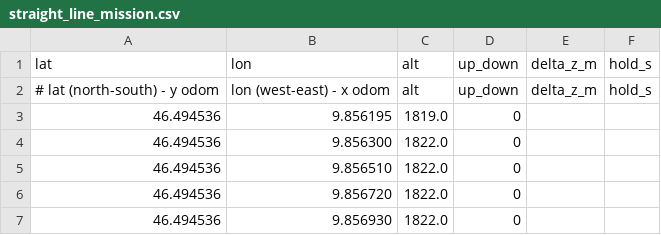
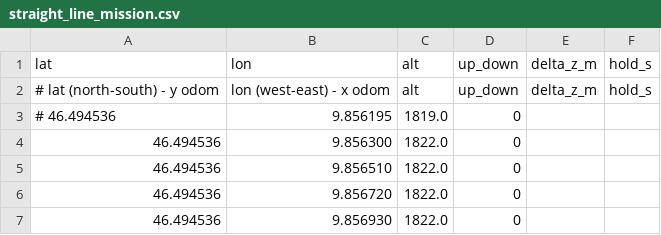
Before and after one commit to paulzambelli/project-polaris-simulation-personal, a CSV file: orca_bringup/missions/straight_line_mission.csv, drawn as a sheet.

```diff
--- a/orca_bringup/missions/straight_line_mission.csv
+++ b/orca_bringup/missions/straight_line_mission.csv
@@ -2,3 +2,3 @@ lat,lon,alt,up_down,delta_z_m,hold_s
 # lat (north-south) - y odom ,lon (west-east) - x odom,alt,up_down,delta_z_m,hold_s
-46.494536,9.856195,1819.0,0,,
+# 46.494536,9.856195,1819.0,0,,
 46.494536,9.856300,1822.0,0,,
```
Also changed, not shown: 3 other files.
